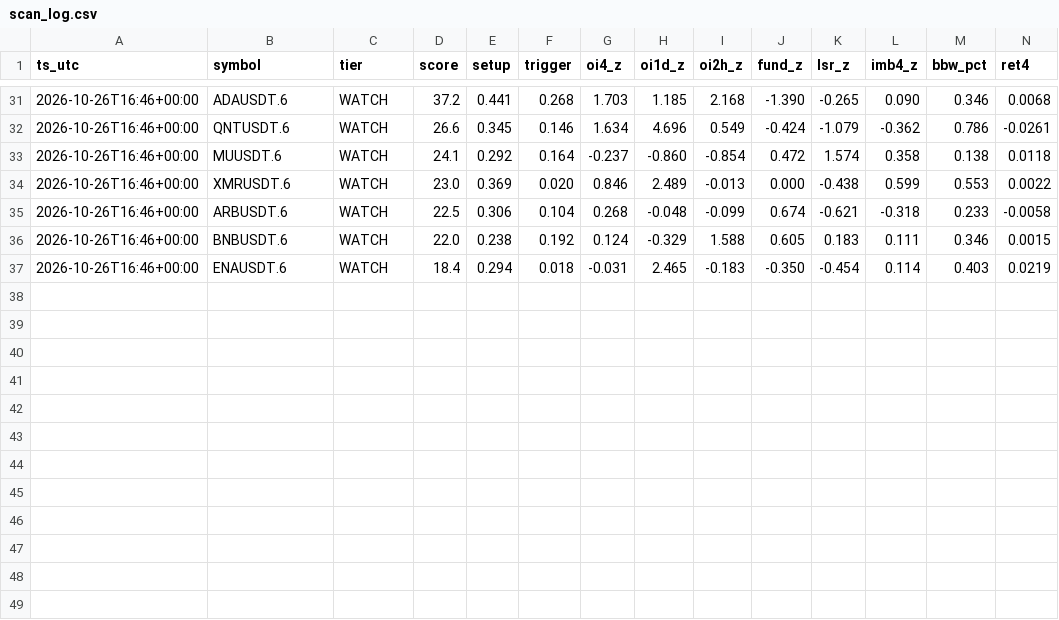
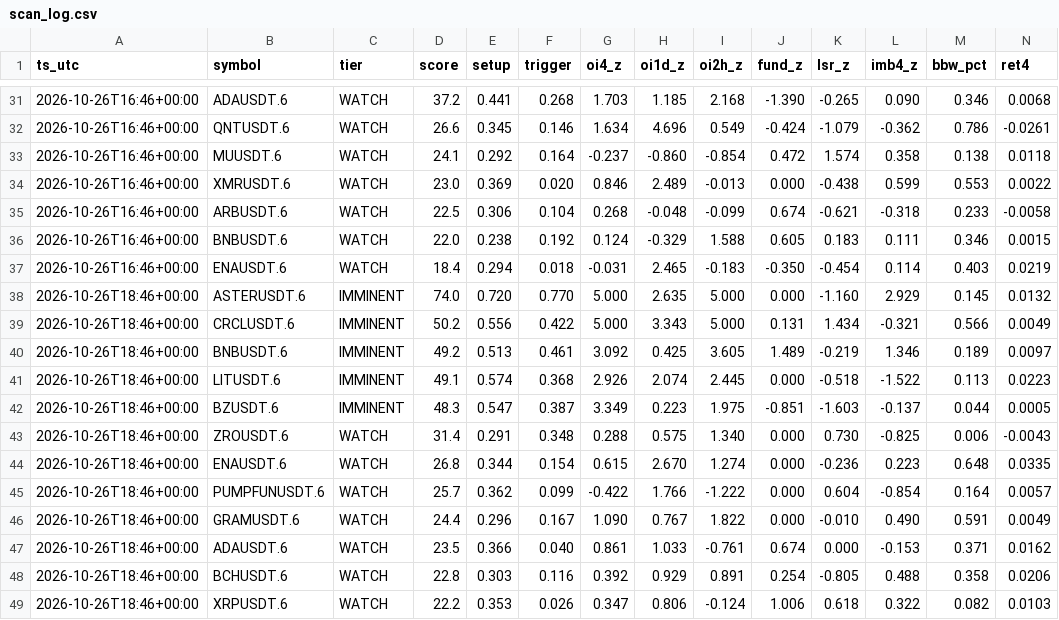
Before and after one commit to sampalia223/coin-scanner, a CSV file: data/scan_log.csv, drawn as a sheet; only a part is shown, gaps mark what is left out; rows hold the shown columns only; the diff names each change by its address in the sheet, - before the commit and + after, or states it on an @@ line.

Commit message:
scan state [skip ci]

```diff
--- a/data/scan_log.csv
+++ b/data/scan_log.csv
+row 38: 2026-10-26T18:46+00:00 | ASTERUSDT.6 | IMMINENT | 74.0 | 0.720 | 0.770 | 5.000 | 2.635 | 5.000 | 0.000 | -1.160 | 2.929 | 0.145 | 0.0132
+row 39: 2026-10-26T18:46+00:00 | CRCLUSDT.6 | IMMINENT | 50.2 | 0.556 | 0.422 | 5.000 | 3.343 | 5.000 | 0.131 | 1.434 | -0.321 | 0.566 | 0.0049
+row 40: 2026-10-26T18:46+00:00 | BNBUSDT.6 | IMMINENT | 49.2 | 0.513 | 0.461 | 3.092 | 0.425 | 3.605 | 1.489 | -0.219 | 1.346 | 0.189 | 0.0097
+row 41: 2026-10-26T18:46+00:00 | LITUSDT.6 | IMMINENT | 49.1 | 0.574 | 0.368 | 2.926 | 2.074 | 2.445 | 0.000 | -0.518 | -1.522 | 0.113 | 0.0223
+row 42: 2026-10-26T18:46+00:00 | BZUSDT.6 | IMMINENT | 48.3 | 0.547 | 0.387 | 3.349 | 0.223 | 1.975 | -0.851 | -1.603 | -0.137 | 0.044 | 0.0005
+row 43: 2026-10-26T18:46+00:00 | ZROUSDT.6 | WATCH | 31.4 | 0.291 | 0.348 | 0.288 | 0.575 | 1.340 | 0.000 | 0.730 | -0.825 | 0.006 | -0.0043
+row 44: 2026-10-26T18:46+00:00 | ENAUSDT.6 | WATCH | 26.8 | 0.344 | 0.154 | 0.615 | 2.670 | 1.274 | 0.000 | -0.236 | 0.223 | 0.648 | 0.0335
+row 45: 2026-10-26T18:46+00:00 | PUMPFUNUSDT.6 | WATCH | 25.7 | 0.362 | 0.099 | -0.422 | 1.766 | -1.222 | 0.000 | 0.604 | -0.854 | 0.164 | 0.0057
+row 46: 2026-10-26T18:46+00:00 | GRAMUSDT.6 | WATCH | 24.4 | 0.296 | 0.167 | 1.090 | 0.767 | 1.822 | 0.000 | -0.010 | 0.490 | 0.591 | 0.0049
+row 47: 2026-10-26T18:46+00:00 | ADAUSDT.6 | WATCH | 23.5 | 0.366 | 0.040 | 0.861 | 1.033 | -0.761 | 0.674 | 0.000 | -0.153 | 0.371 | 0.0162
+row 48: 2026-10-26T18:46+00:00 | BCHUSDT.6 | WATCH | 22.8 | 0.303 | 0.116 | 0.392 | 0.929 | 0.891 | 0.254 | -0.805 | 0.488 | 0.358 | 0.0206
+row 49: 2026-10-26T18:46+00:00 | XRPUSDT.6 | WATCH | 22.2 | 0.353 | 0.026 | 0.347 | 0.806 | -0.124 | 1.006 | 0.618 | 0.322 | 0.082 | 0.0103
```
Also changed, not shown: 1 other file.
